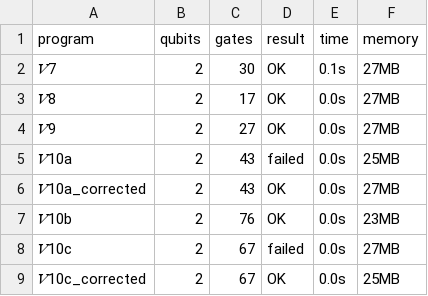
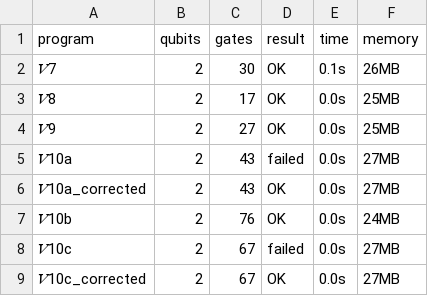
Before and after one commit to fmlab-iis/AutoQ, a CSV file: table1.csv, drawn as a sheet.

```diff
--- a/table1.csv
+++ b/table1.csv
@@ -1,9 +1,9 @@
 program,qubits,gates,result,time,memory
-𝑉7,2,30,OK,0.1s,27MB
-𝑉8,2,17,OK,0.0s,27MB
-𝑉9,2,27,OK,0.0s,27MB
-𝑉10a,2,43,failed,0.0s,25MB
+𝑉7,2,30,OK,0.1s,26MB
+𝑉8,2,17,OK,0.0s,25MB
+𝑉9,2,27,OK,0.0s,25MB
+𝑉10a,2,43,failed,0.0s,27MB
 𝑉10a_corrected,2,43,OK,0.0s,27MB
-𝑉10b,2,76,OK,0.0s,23MB
+𝑉10b,2,76,OK,0.0s,24MB
 𝑉10c,2,67,failed,0.0s,27MB
-𝑉10c_corrected,2,67,OK,0.0s,25MB
+𝑉10c_corrected,2,67,OK,0.0s,27MB
```
Also changed, not shown: table2.csv, 4 other files.
